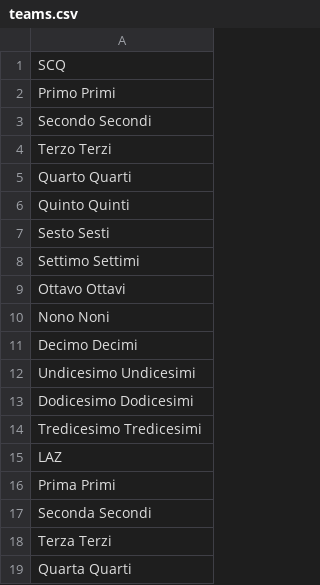
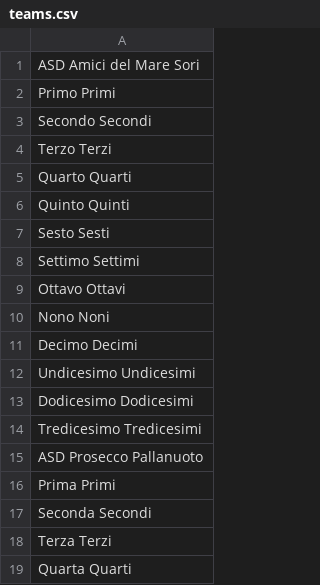
Before and after one commit to MPicc/ScoreBoard-Quinto, a CSV file: data/teams.csv, drawn as a sheet; only a part is shown.

```diff
--- a/data/teams.csv
+++ b/data/teams.csv
@@ -1,2 +1,2 @@
-SCQ
+ASD Amici del Mare Sori
 Primo Primi
@@ -14,3 +14,3 @@ Dodicesimo Dodicesimi
 Tredicesimo Tredicesimi
-LAZ
+ASD Prosecco Pallanuoto
 Prima Primi
```
Also changed, not shown: 7 other files.
